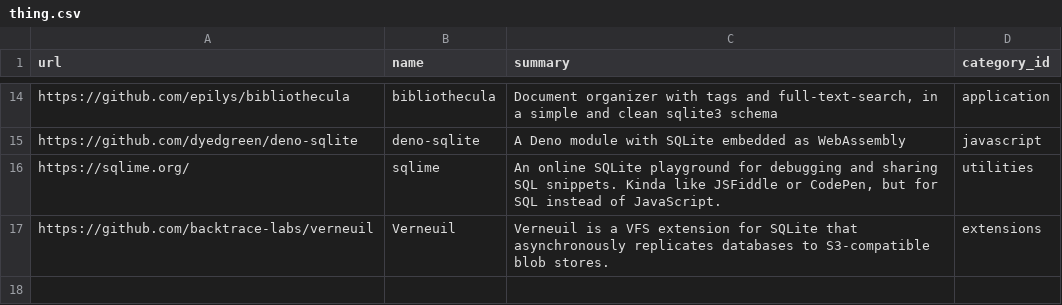
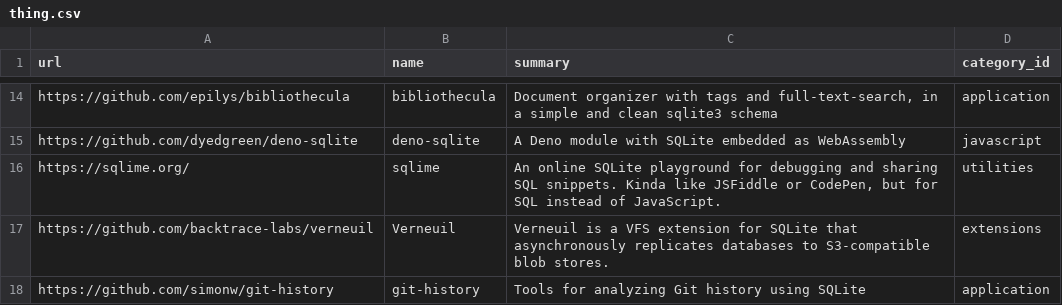
Before and after one commit to arnau/some-sqlite, a CSV file: data/thing.csv, drawn as a sheet; only a part is shown, gaps mark what is left out.

Commit message:
data: Add git-history
Signed-off-by: Arnau Siches <asiches@gmail.com>

```diff
--- a/data/thing.csv
+++ b/data/thing.csv
@@ -17 +17,2 @@ https://sqlime.org/,sqlime,"An online SQLite playground for debugging and sharin
 https://github.com/backtrace-labs/verneuil,Verneuil,"Verneuil is a VFS extension for SQLite that asynchronously replicates databases to S3-compatible blob stores.",extensions
+https://github.com/simonw/git-history,git-history,"Tools for analyzing Git history using SQLite",application
```
Also changed, not shown: data/tag.csv, data/thing_tag.csv, 1 other file.
